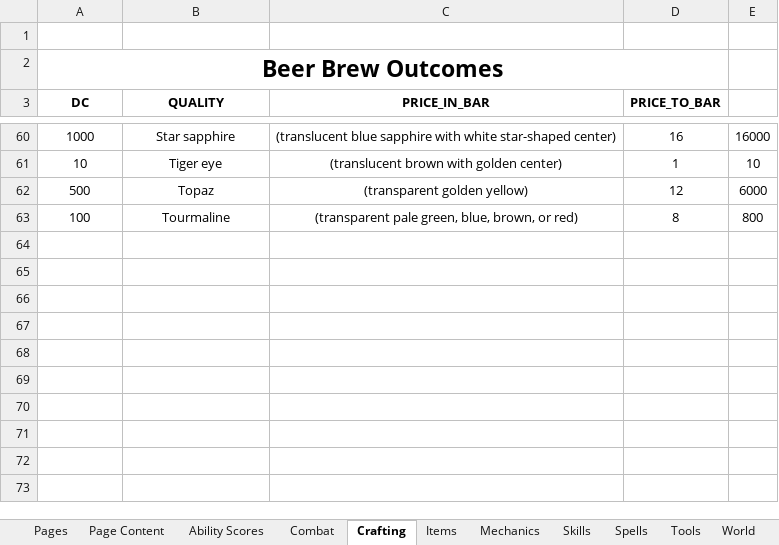
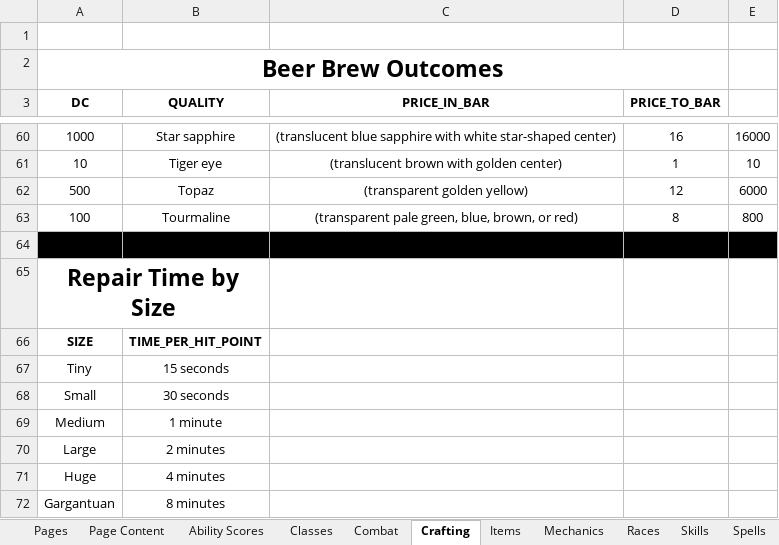
Before and after one commit to mikitz/homebrew-rules, an Excel workbook: data/Homebrew Rules Tables.xlsx, sheet Crafting, drawn as a sheet; only a part is shown, gaps mark what is left out; values as stored, in another font and other column widths than the file's, no borders; charts and pictures not drawn; the diff names each change by its address in the sheet, - before the commit and + after, or states it on an @@ line.

```diff
--- a/data/Homebrew Rules Tables.xlsx (sheet Crafting)
+++ b/data/Homebrew Rules Tables.xlsx (sheet Crafting)
+sheet tab: Classes
+sheet tab: Races
+row 64: (empty)
+row 65: Repair Time by Size
+row 66: SIZE | TIME_PER_HIT_POINT
+row 67: Tiny | 15 seconds
+row 68: Small | 30 seconds
+row 69: Medium | 1 minute
+row 70: Large | 2 minutes
+row 71: Huge | 4 minutes
+row 72: Gargantuan | 8 minutes
```
Also changed, not shown: sheet Page Content, sheet Pages, sheet Skills, sheet Tools, sheet Mechanics, charts or pictures, 9 other files.
